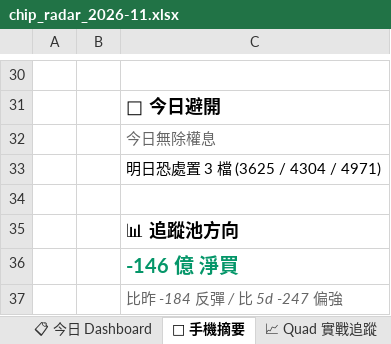
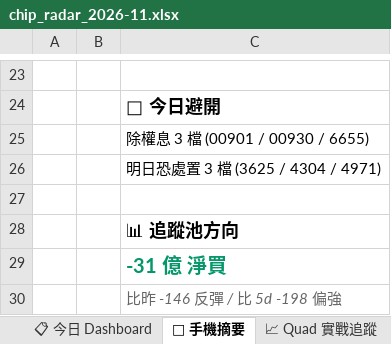
Before and after one commit to EdwardYY1224/CHIP_RADAR_TW, an Excel workbook: data/reports/chip_radar_2026-11.xlsx, sheet 📱 手機摘要, drawn as a sheet; only a part is shown, gaps mark what is left out; values as stored, in another font and other column widths than the file's, no borders; addresses are those after the commit; the diff covers the shown part only; the diff names each change by its address in the sheet, - before the commit and + after, or states it on an @@ line.

```diff
--- a/data/reports/chip_radar_2026-11.xlsx (sheet 📱 手機摘要)
+++ b/data/reports/chip_radar_2026-11.xlsx (sheet 📱 手機摘要)
-C25: 今日無除權息
+C25: 除權息 3 檔 (00901 / 00930 / 6655)
@@ C25 italic: on → off, text colour: #666666 → black @@
-C29: -146 億 淨買
+C29: -31 億 淨買
-C30: 比昨 -184 反彈 / 比 5d -247 偏強
+C30: 比昨 -146 反彈 / 比 5d -198 偏強
```
Also changed, not shown: 7 removed rows, 13 edited cells and cell formats elsewhere in this sheet, sheet 📋 今日 Dashboard, sheet 20261123, sheet 📌 Pinned Master 追蹤, sheet 📈 Quad 實戰追蹤, sheet 📉 Quad 失效歸因, other sheet tabs, data/reports/latest.xlsx, 23 other files.
